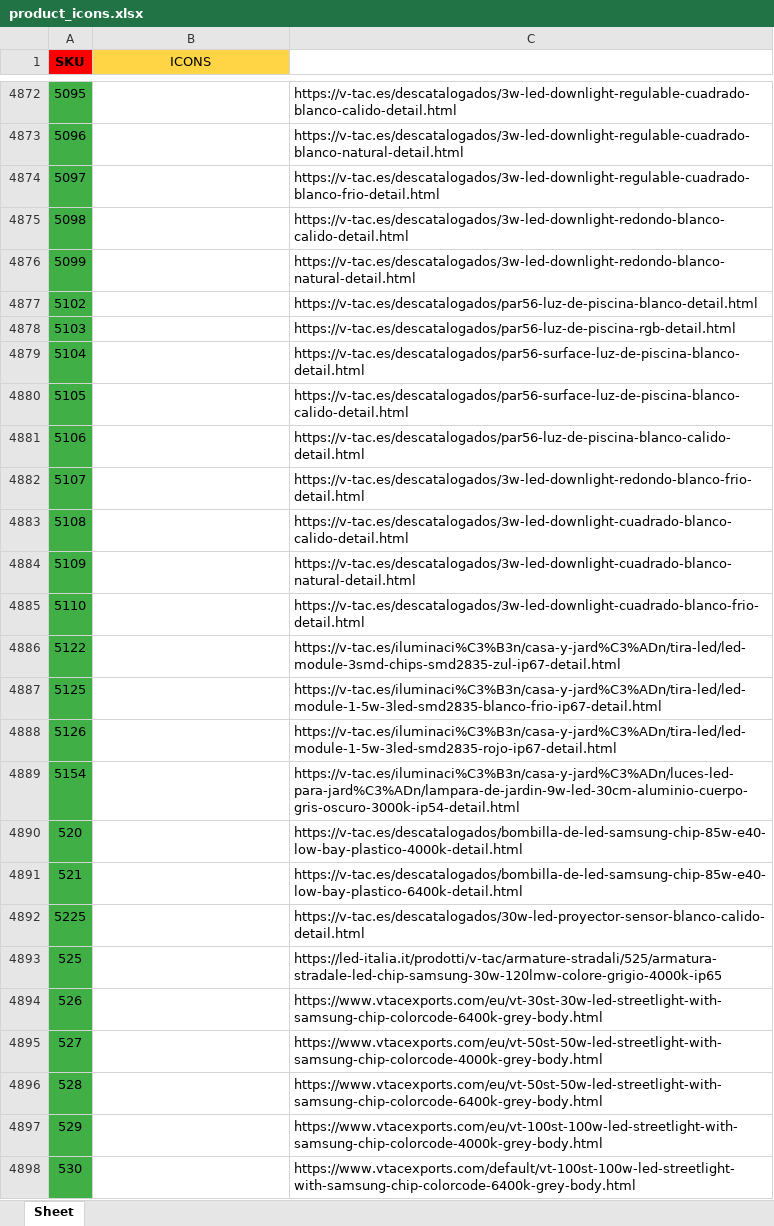
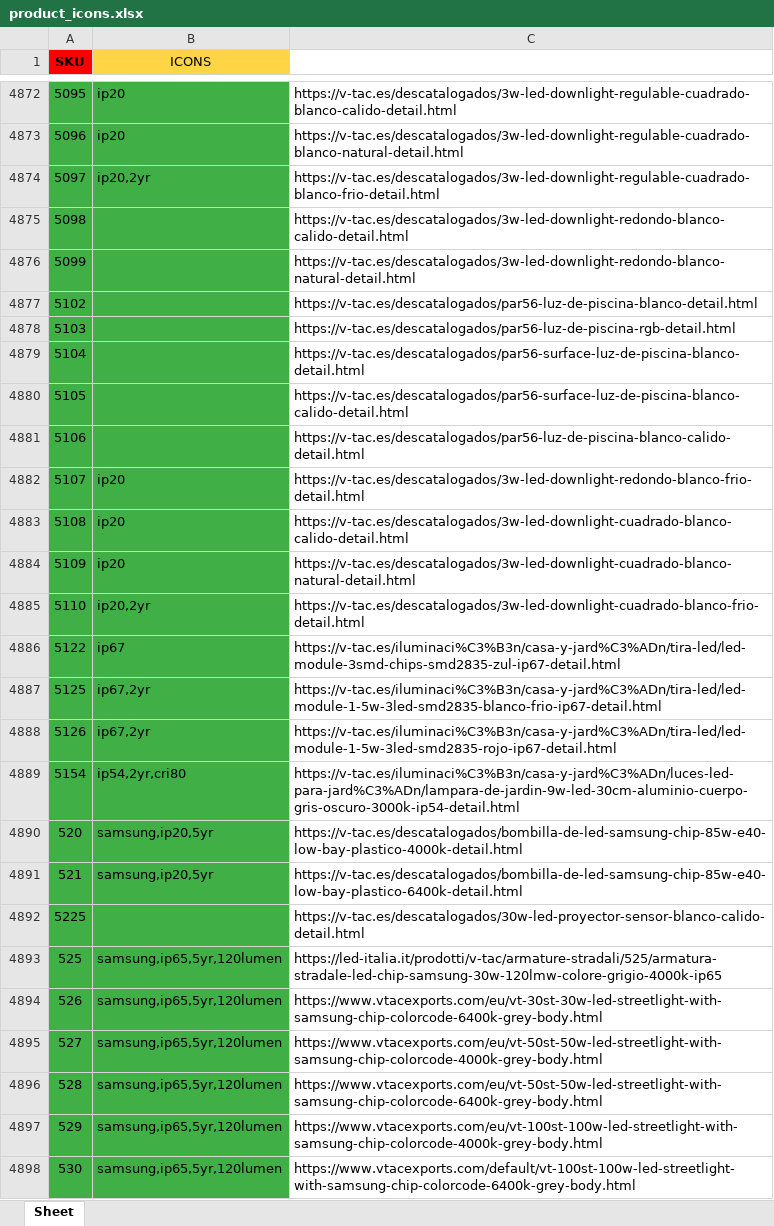
Before and after one commit to djxmeel/optima-scrapper, an Excel workbook: data/common/excel/product_icons.xlsx, sheet Sheet, drawn as a sheet; only a part is shown, gaps mark what is left out; values as stored, in another font and other column widths than the file's, no borders; the diff covers the shown part only; the diff names each change by its address in the sheet, - before the commit and + after, or states it on an @@ line.

```diff
--- a/data/common/excel/product_icons.xlsx (sheet Sheet)
+++ b/data/common/excel/product_icons.xlsx (sheet Sheet)
-B4872:B4898 fill: none
+B4872:B4898 fill: #3FAF46
-B4872:B4873 (ICONS): (empty)
+B4872:B4873 (ICONS): ip20
-B4874 (ICONS): (empty)
+B4874 (ICONS): ip20,2yr
-B4882:B4884 (ICONS): (empty)
+B4882:B4884 (ICONS): ip20
-B4885 (ICONS): (empty)
+B4885 (ICONS): ip20,2yr
-B4886 (ICONS): (empty)
+B4886 (ICONS): ip67
-B4887:B4888 (ICONS): (empty)
+B4887:B4888 (ICONS): ip67,2yr
-B4889 (ICONS): (empty)
+B4889 (ICONS): ip54,2yr,cri80
-B4890:B4891 (ICONS): (empty)
+B4890:B4891 (ICONS): samsung,ip20,5yr
-B4893:B4898 (ICONS): (empty)
+B4893:B4898 (ICONS): samsung,ip65,5yr,120lumen
```
Also changed, not shown: 390 edited cells and cell formats elsewhere in this sheet, 2 other files.
